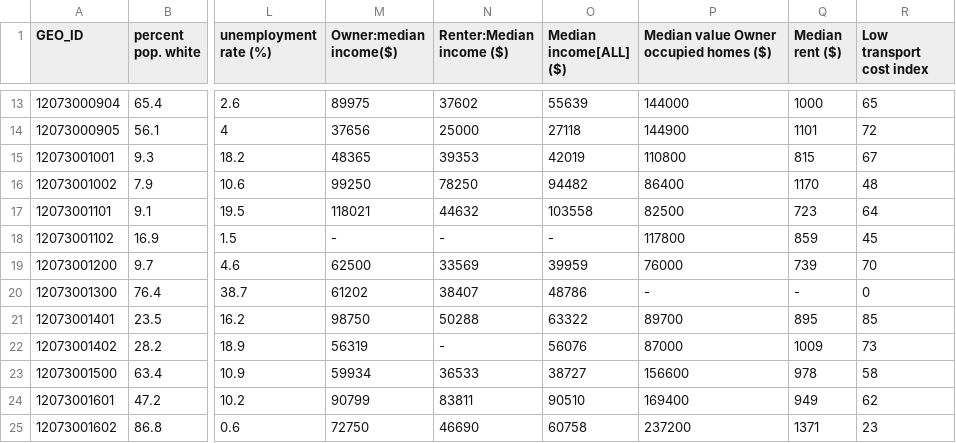
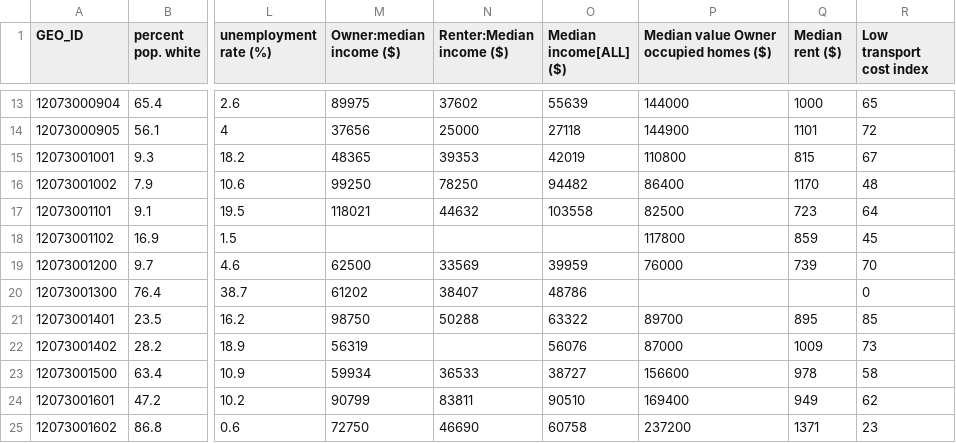
Before and after one commit to john-fulginiti/Florida-HC, a CSV file: leoncountywkbk.csv, drawn as a sheet; only a part is shown, gaps mark what is left out; the diff covers the shown part only; the diff names each change by its address in the sheet, - before the commit and + after, or states it on an @@ line.

Commit message:
Add files via upload

```diff
--- a/leoncountywkbk.csv
+++ b/leoncountywkbk.csv
-M1: Owner:median income($)
+M1: Owner:median income ($)
-M18 (Owner:median income ($)): -
+M18 (Owner:median income ($)): (empty)
-N18 (Renter:Median income ($)): -
+N18 (Renter:Median income ($)): (empty)
-O18 (Median income[ALL] ($)): -
+O18 (Median income[ALL] ($)): (empty)
-P20: -
+P20: (empty)
-Q20 (Median rent ($)): -
+Q20 (Median rent ($)): (empty)
-N22 (Renter:Median income ($)): -
+N22 (Renter:Median income ($)): (empty)
```
Also changed, not shown: 10 edited cells elsewhere in this file.
